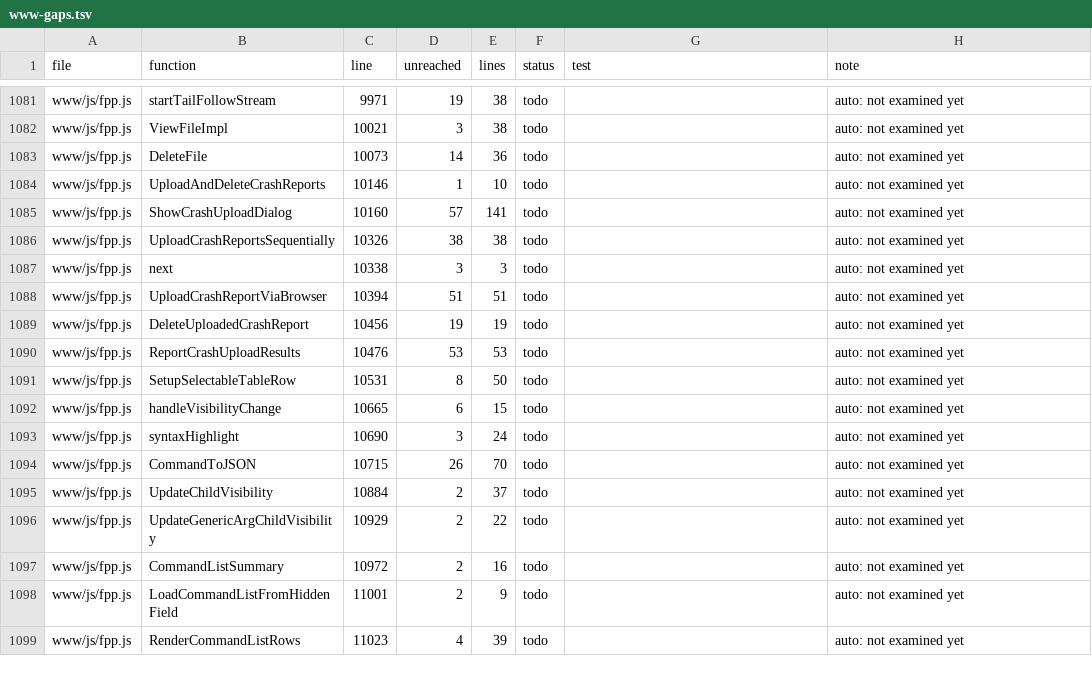
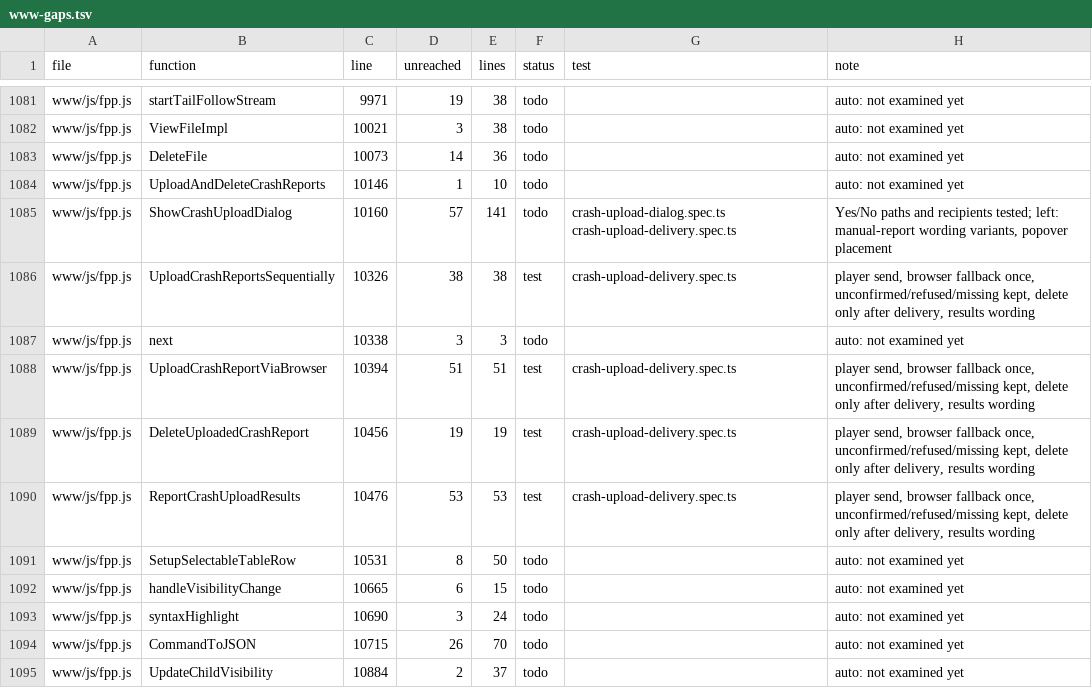
Before and after one commit to FalconChristmas/fpp-tests, a TSV file: ledger/www-gaps.tsv, drawn as a sheet; only a part is shown, gaps mark what is left out; the shorter side is filled out with more unchanged rows.

```diff
--- a/ledger/www-gaps.tsv
+++ b/ledger/www-gaps.tsv
@@ -1084,8 +1084,8 @@ www/js/fpp.js	DeleteFile	10073	14	36	todo		auto: not examined yet
 www/js/fpp.js	UploadAndDeleteCrashReports	10146	1	10	todo		auto: not examined yet
-www/js/fpp.js	ShowCrashUploadDialog	10160	57	141	todo		auto: not examined yet
-www/js/fpp.js	UploadCrashReportsSequentially	10326	38	38	todo		auto: not examined yet
+www/js/fpp.js	ShowCrashUploadDialog	10160	57	141	todo	crash-upload-dialog.spec.ts crash-upload-delivery.spec.ts	Yes/No paths and recipients tested; left: manual-report wording variants, popover placement
+www/js/fpp.js	UploadCrashReportsSequentially	10326	38	38	test	crash-upload-delivery.spec.ts	player send, browser fallback once, unconfirmed/refused/missing kept, delete only after delivery, results wording
 www/js/fpp.js	next	10338	3	3	todo		auto: not examined yet
-www/js/fpp.js	UploadCrashReportViaBrowser	10394	51	51	todo		auto: not examined yet
-www/js/fpp.js	DeleteUploadedCrashReport	10456	19	19	todo		auto: not examined yet
-www/js/fpp.js	ReportCrashUploadResults	10476	53	53	todo		auto: not examined yet
+www/js/fpp.js	UploadCrashReportViaBrowser	10394	51	51	test	crash-upload-delivery.spec.ts	player send, browser fallback once, unconfirmed/refused/missing kept, delete only after delivery, results wording
+www/js/fpp.js	DeleteUploadedCrashReport	10456	19	19	test	crash-upload-delivery.spec.ts	player send, browser fallback once, unconfirmed/refused/missing kept, delete only after delivery, results wording
+www/js/fpp.js	ReportCrashUploadResults	10476	53	53	test	crash-upload-delivery.spec.ts	player send, browser fallback once, unconfirmed/refused/missing kept, delete only after delivery, results wording
 www/js/fpp.js	SetupSelectableTableRow	10531	8	50	todo		auto: not examined yet
```
Also changed, not shown: 1 other file.
